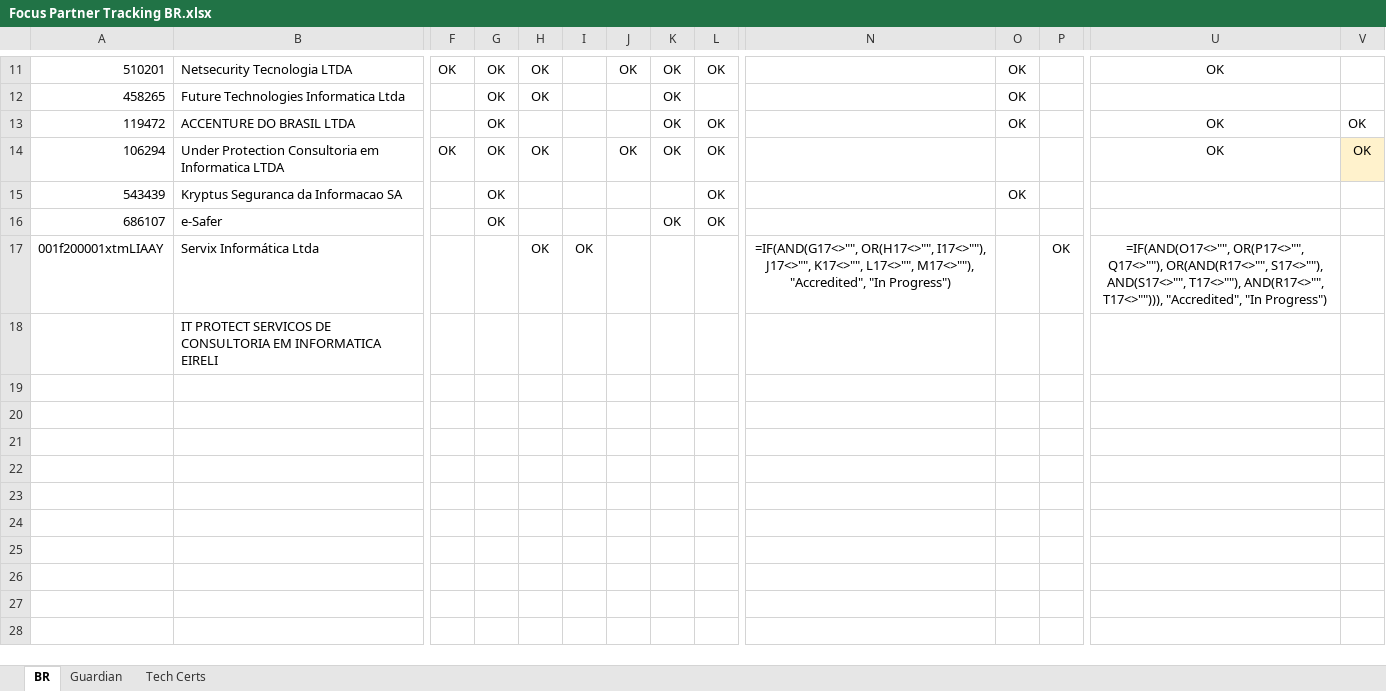
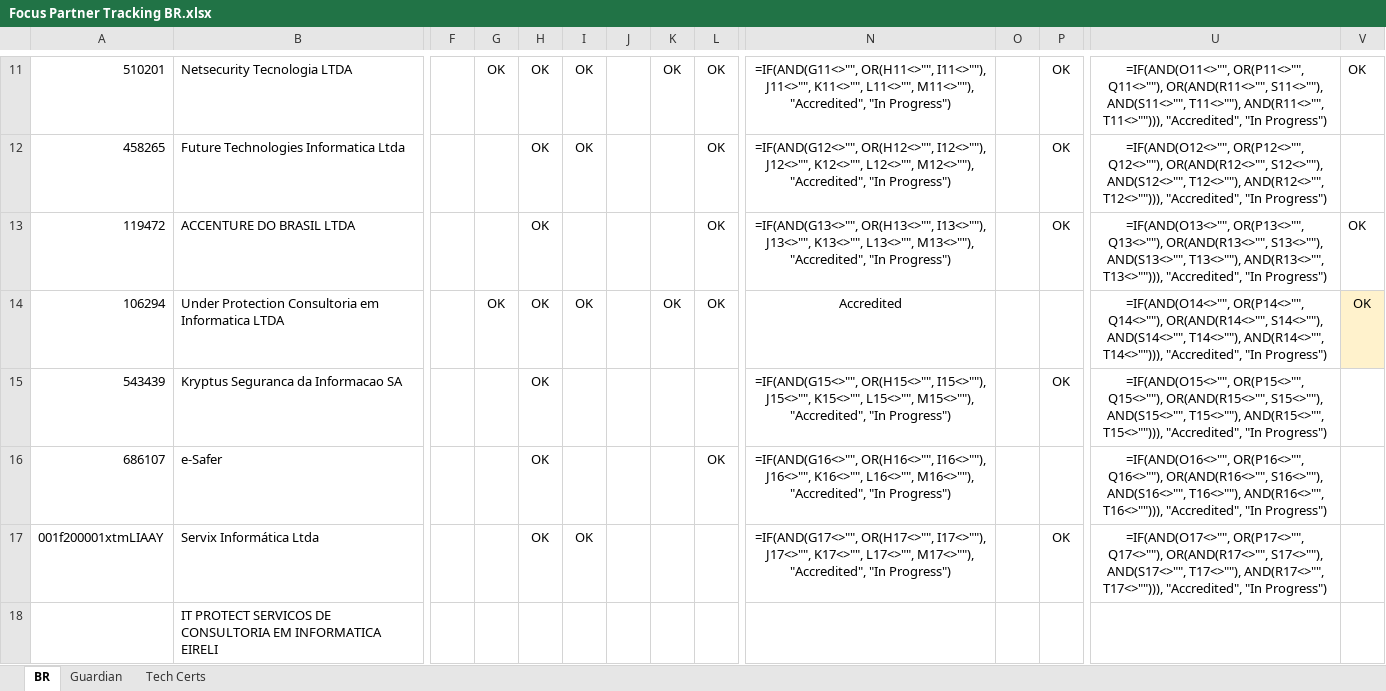
Before and after one commit to mrovere1/mrovere-treino, an Excel workbook: data/partner/Focus Partner Tracking BR.xlsx, sheet BR, drawn as a sheet; only a part is shown, gaps mark what is left out; values as stored, in another font and other column widths than the file's, no borders; formulas without a stored value are shown as written; conditional formats not drawn; the diff covers the shown part only; the diff names each change by its address in the sheet, - before the commit and + after, or states it on an @@ line.

```diff
--- a/data/partner/Focus Partner Tracking BR.xlsx (sheet BR)
+++ b/data/partner/Focus Partner Tracking BR.xlsx (sheet BR)
-F11: OK
+F11: (empty)
-I11:I12: (empty)
+I11:I12: OK
-J11: OK
+J11: (empty)
-N11: (empty)
+N11: =IF(AND(G11<>"", OR(H11<>"", I11<>""), J11<>"", K11<>"", L11<>"", M11<>""), "Accredited", "In Progress")
-O11:O13: OK
+O11:O13: (empty)
-P11:P13: (empty)
+P11:P13: OK
-U11: OK
+U11: =IF(AND(O11<>"", OR(P11<>"", Q11<>""), OR(AND(R11<>"", S11<>""), AND(S11<>"", T11<>""), AND(R11<>"", T11<>""))), "Accredited", "In Progress")
-V11: (empty)
+V11: OK
-G12:G13: OK
+G12:G13: (empty)
-K12:K13: OK
+K12:K13: (empty)
-L12: (empty)
+L12: OK
-N12: (empty)
+N12: =IF(AND(G12<>"", OR(H12<>"", I12<>""), J12<>"", K12<>"", L12<>"", M12<>""), "Accredited", "In Progress")
-U12: (empty)
+U12: =IF(AND(O12<>"", OR(P12<>"", Q12<>""), OR(AND(R12<>"", S12<>""), AND(S12<>"", T12<>""), AND(R12<>"", T12<>""))), "Accredited", "In Progress")
-H13: (empty)
+H13: OK
-N13: (empty)
+N13: =IF(AND(G13<>"", OR(H13<>"", I13<>""), J13<>"", K13<>"", L13<>"", M13<>""), "Accredited", "In Progress")
-U13: OK
+U13: =IF(AND(O13<>"", OR(P13<>"", Q13<>""), OR(AND(R13<>"", S13<>""), AND(S13<>"", T13<>""), AND(R13<>"", T13<>""))), "Accredited", "In Progress")
-F14: OK
+F14: (empty)
-I14: (empty)
+I14: OK
-J14: OK
+J14: (empty)
-N14: (empty)
+N14: Accredited
-U14: OK
+U14: =IF(AND(O14<>"", OR(P14<>"", Q14<>""), OR(AND(R14<>"", S14<>""), AND(S14<>"", T14<>""), AND(R14<>"", T14<>""))), "Accredited", "In Progress")
-G15:G16: OK
+G15:G16: (empty)
-H15:H16: (empty)
+H15:H16: OK
-L15: OK
+L15: (empty)
-N15: (empty)
+N15: =IF(AND(G15<>"", OR(H15<>"", I15<>""), J15<>"", K15<>"", L15<>"", M15<>""), "Accredited", "In Progress")
-O15: OK
+O15: (empty)
-P15: (empty)
+P15: OK
-U15: (empty)
+U15: =IF(AND(O15<>"", OR(P15<>"", Q15<>""), OR(AND(R15<>"", S15<>""), AND(S15<>"", T15<>""), AND(R15<>"", T15<>""))), "Accredited", "In Progress")
-K16: OK
+K16: (empty)
-N16: (empty)
+N16: =IF(AND(G16<>"", OR(H16<>"", I16<>""), J16<>"", K16<>"", L16<>"", M16<>""), "Accredited", "In Progress")
-U16: (empty)
+U16: =IF(AND(O16<>"", OR(P16<>"", Q16<>""), OR(AND(R16<>"", S16<>""), AND(S16<>"", T16<>""), AND(R16<>"", T16<>""))), "Accredited", "In Progress")
```
Also changed, not shown: 47 edited cells elsewhere in this sheet.
